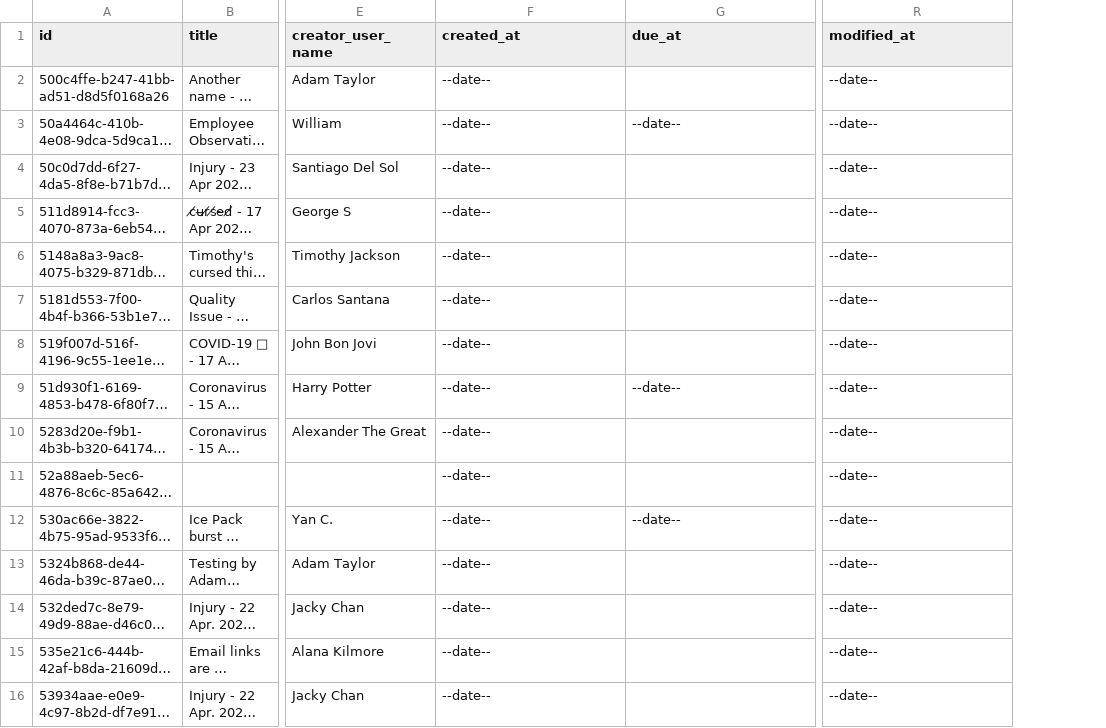
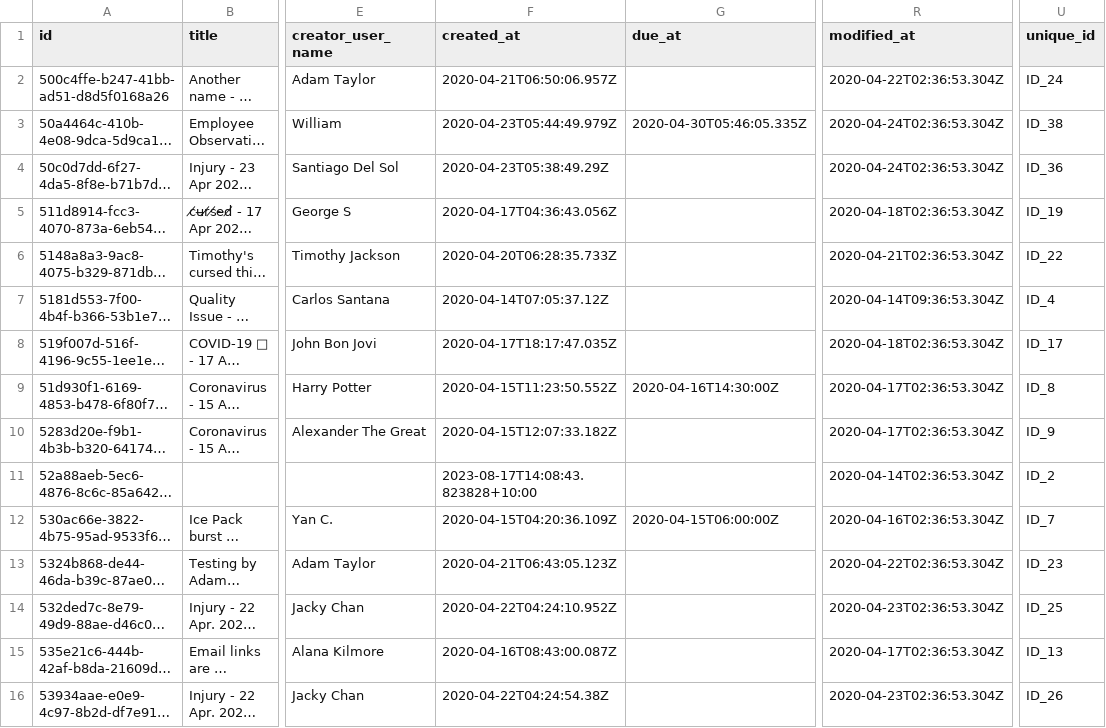
Before and after one commit to SafetyCulture/safetyculture-exporter, a CSV file: pkg/api/mocks/set_2/outputs/issues.csv, drawn as a sheet; only a part is shown, gaps mark what is left out; long unchanged cells end in …; the diff covers the shown part only; the diff names each change by its address in the sheet, - before the commit and + after, or states it on an @@ line.

Commit message:
INTG-2972 add new column for issues feed (#435)
* wip

* new dependencies

* fix test 1 and 2

* fix test 1 and 2

```diff
--- a/pkg/api/mocks/set_2/outputs/issues.csv
+++ b/pkg/api/mocks/set_2/outputs/issues.csv
+column U (unique_id), rows 2-16: ID_24 | ID_38 | ID_36 | ID_19 | ID_22 | ID_4 | ID_17 | ID_8 | ID_9 | ID_2 | ID_7 | ID_23 | ID_25 | ID_13 | ID_26
-F2 (created_at): --date--
+F2 (created_at): 2020-04-21T06:50:06.957Z
-R2 (modified_at): --date--
+R2 (modified_at): 2020-04-22T02:36:53.304Z
-F3 (created_at): --date--
+F3 (created_at): 2020-04-23T05:44:49.979Z
-G3 (due_at): --date--
+G3 (due_at): 2020-04-30T05:46:05.335Z
-R3:R4 (modified_at): --date--
+R3:R4 (modified_at): 2020-04-24T02:36:53.304Z
-F4 (created_at): --date--
+F4 (created_at): 2020-04-23T05:38:49.29Z
-F5 (created_at): --date--
+F5 (created_at): 2020-04-17T04:36:43.056Z
-R5 (modified_at): --date--
+R5 (modified_at): 2020-04-18T02:36:53.304Z
-F6 (created_at): --date--
+F6 (created_at): 2020-04-20T06:28:35.733Z
-R6 (modified_at): --date--
+R6 (modified_at): 2020-04-21T02:36:53.304Z
-F7 (created_at): --date--
+F7 (created_at): 2020-04-14T07:05:37.12Z
-R7 (modified_at): --date--
+R7 (modified_at): 2020-04-14T09:36:53.304Z
-F8 (created_at): --date--
+F8 (created_at): 2020-04-17T18:17:47.035Z
-R8 (modified_at): --date--
+R8 (modified_at): 2020-04-18T02:36:53.304Z
-F9 (created_at): --date--
+F9 (created_at): 2020-04-15T11:23:50.552Z
-G9 (due_at): --date--
+G9 (due_at): 2020-04-16T14:30:00Z
-R9:R10 (modified_at): --date--
+R9:R10 (modified_at): 2020-04-17T02:36:53.304Z
-F10 (created_at): --date--
+F10 (created_at): 2020-04-15T12:07:33.182Z
-F11 (created_at): --date--
+F11 (created_at): 2023-08-17T14:08:43.823828+10:00
-R11 (modified_at): --date--
+R11 (modified_at): 2020-04-14T02:36:53.304Z
-F12 (created_at): --date--
+F12 (created_at): 2020-04-15T04:20:36.109Z
-G12 (due_at): --date--
+G12 (due_at): 2020-04-15T06:00:00Z
-R12 (modified_at): --date--
+R12 (modified_at): 2020-04-16T02:36:53.304Z
-F13 (created_at): --date--
+F13 (created_at): 2020-04-21T06:43:05.123Z
-R13 (modified_at): --date--
+R13 (modified_at): 2020-04-22T02:36:53.304Z
-F14 (created_at): --date--
+F14 (created_at): 2020-04-22T04:24:10.952Z
-R14 (modified_at): --date--
+R14 (modified_at): 2020-04-23T02:36:53.304Z
-F15 (created_at): --date--
+F15 (created_at): 2020-04-16T08:43:00.087Z
-R15 (modified_at): --date--
+R15 (modified_at): 2020-04-17T02:36:53.304Z
-F16 (created_at): --date--
+F16 (created_at): 2020-04-22T04:24:54.38Z
-R16 (modified_at): --date--
+R16 (modified_at): 2020-04-23T02:36:53.304Z
```
Also changed, not shown: 54 edited cells elsewhere in this file, pkg/api/mocks/set_1/schemas/issues.csv, 9 other files.
